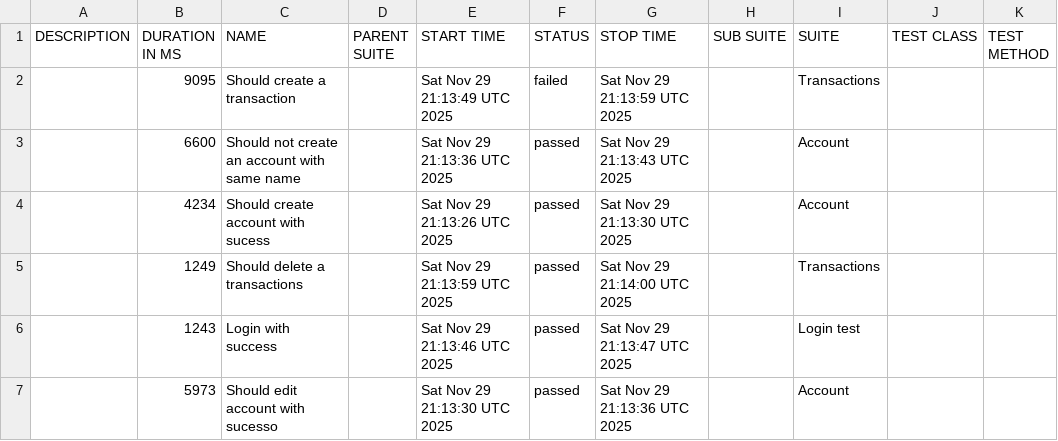
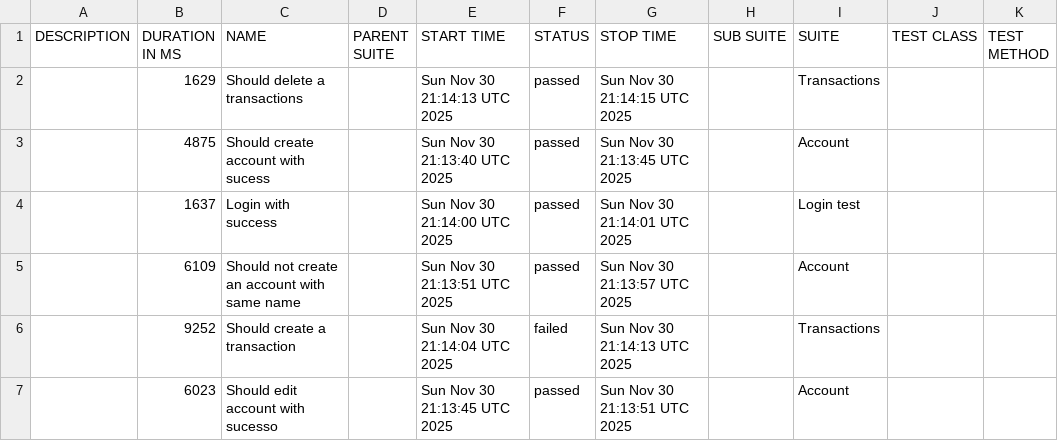
Before and after one commit to JosinaldoGJunior/cypress-automation-web, a CSV file: data/suites.csv, drawn as a sheet.

```diff
--- a/data/suites.csv
+++ b/data/suites.csv
@@ -1,7 +1,7 @@
 "DESCRIPTION","DURATION IN MS","NAME","PARENT SUITE","START TIME","STATUS","STOP TIME","SUB SUITE","SUITE","TEST CLASS","TEST METHOD"
-"","9095","Should create a transaction","","Sat Nov 29 21:13:49 UTC 2025","failed","Sat Nov 29 21:13:59 UTC 2025","","Transactions","",""
-"","6600","Should not create an account with same name","","Sat Nov 29 21:13:36 UTC 2025","passed","Sat Nov 29 21:13:43 UTC 2025","","Account","",""
-"","4234","Should create account with sucess","","Sat Nov 29 21:13:26 UTC 2025","passed","Sat Nov 29 21:13:30 UTC 2025","","Account","",""
-"","1249","Should delete a transactions","","Sat Nov 29 21:13:59 UTC 2025","passed","Sat Nov 29 21:14:00 UTC 2025","","Transactions","",""
-"","1243","Login with success","","Sat Nov 29 21:13:46 UTC 2025","passed","Sat Nov 29 21:13:47 UTC 2025","","Login test","",""
-"","5973","Should edit account with sucesso","","Sat Nov 29 21:13:30 UTC 2025","passed","Sat Nov 29 21:13:36 UTC 2025","","Account","",""
+"","1629","Should delete a transactions","","Sun Nov 30 21:14:13 UTC 2025","passed","Sun Nov 30 21:14:15 UTC 2025","","Transactions","",""
+"","4875","Should create account with sucess","","Sun Nov 30 21:13:40 UTC 2025","passed","Sun Nov 30 21:13:45 UTC 2025","","Account","",""
+"","1637","Login with success","","Sun Nov 30 21:14:00 UTC 2025","passed","Sun Nov 30 21:14:01 UTC 2025","","Login test","",""
+"","6109","Should not create an account with same name","","Sun Nov 30 21:13:51 UTC 2025","passed","Sun Nov 30 21:13:57 UTC 2025","","Account","",""
+"","9252","Should create a transaction","","Sun Nov 30 21:14:04 UTC 2025","failed","Sun Nov 30 21:14:13 UTC 2025","","Transactions","",""
+"","6023","Should edit account with sucesso","","Sun Nov 30 21:13:45 UTC 2025","passed","Sun Nov 30 21:13:51 UTC 2025","","Account","",""
```
Also changed, not shown: 31 other files.
